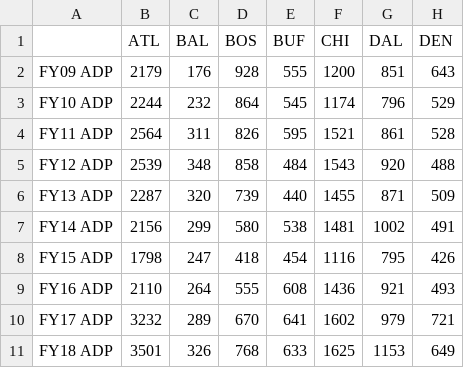
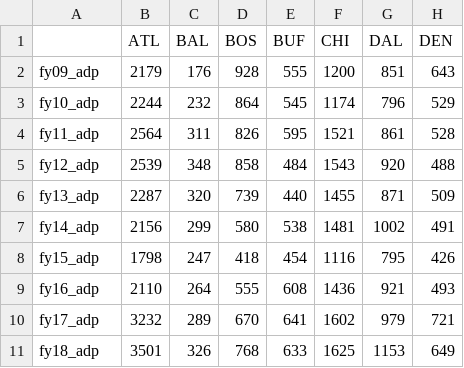
Before and after one commit to UWCHR/ice-facilities, a CSV file: analyze/output/facility_adp_by_fy.csv, drawn as a sheet; only a part is shown; the diff names each change by its address in the sheet, - before the commit and + after, or states it on an @@ line.

```diff
--- a/analyze/output/facility_adp_by_fy.csv
+++ b/analyze/output/facility_adp_by_fy.csv
-A2: FY09 ADP
+A2: fy09_adp
-A3: FY10 ADP
+A3: fy10_adp
-A4: FY11 ADP
+A4: fy11_adp
-A5: FY12 ADP
+A5: fy12_adp
-A6: FY13 ADP
+A6: fy13_adp
-A7: FY14 ADP
+A7: fy14_adp
-A8: FY15 ADP
+A8: fy15_adp
-A9: FY16 ADP
+A9: fy16_adp
-A10: FY17 ADP
+A10: fy17_adp
-A11: FY18 ADP
+A11: fy18_adp
```
Also changed, not shown: 18 other files.
